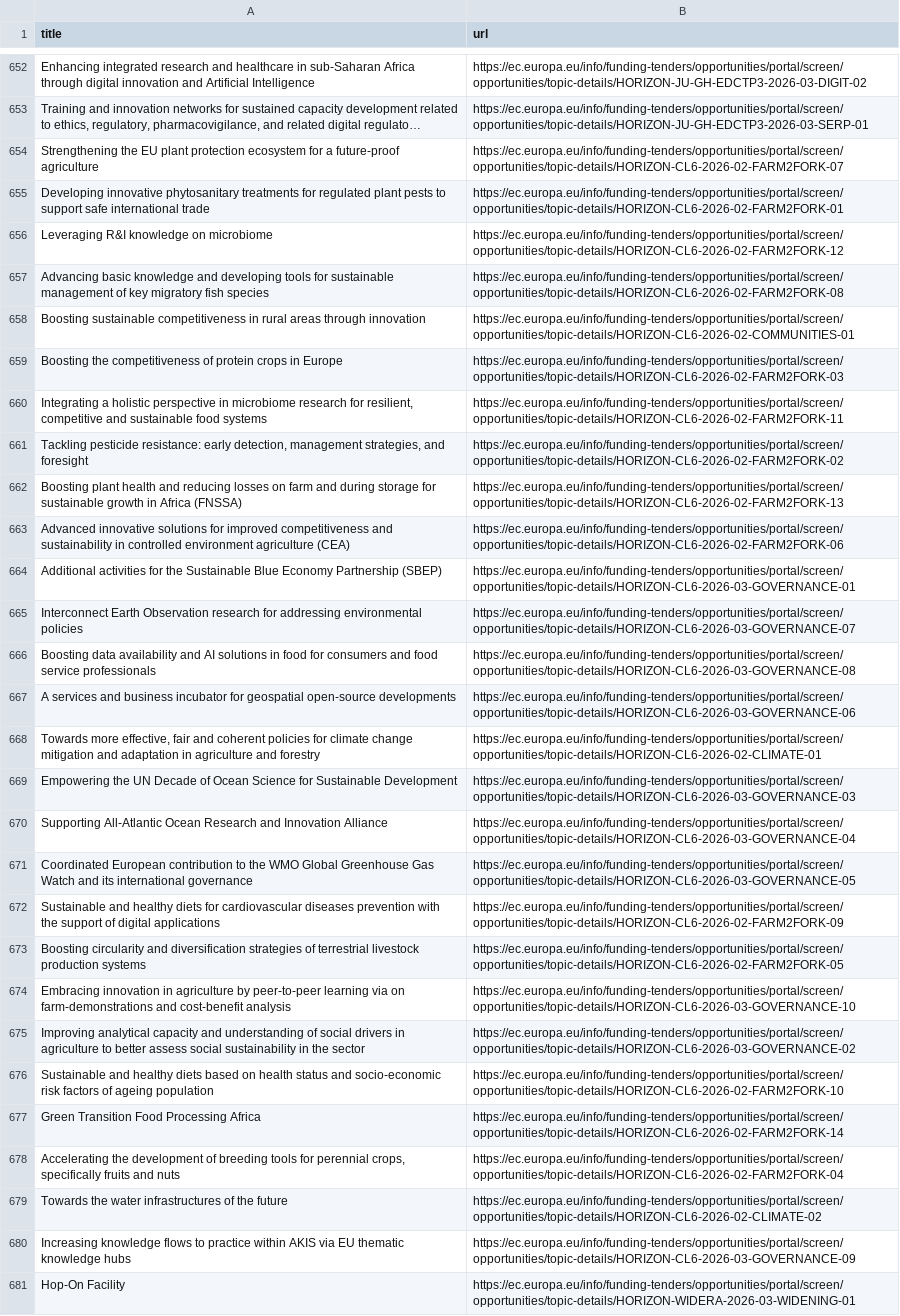
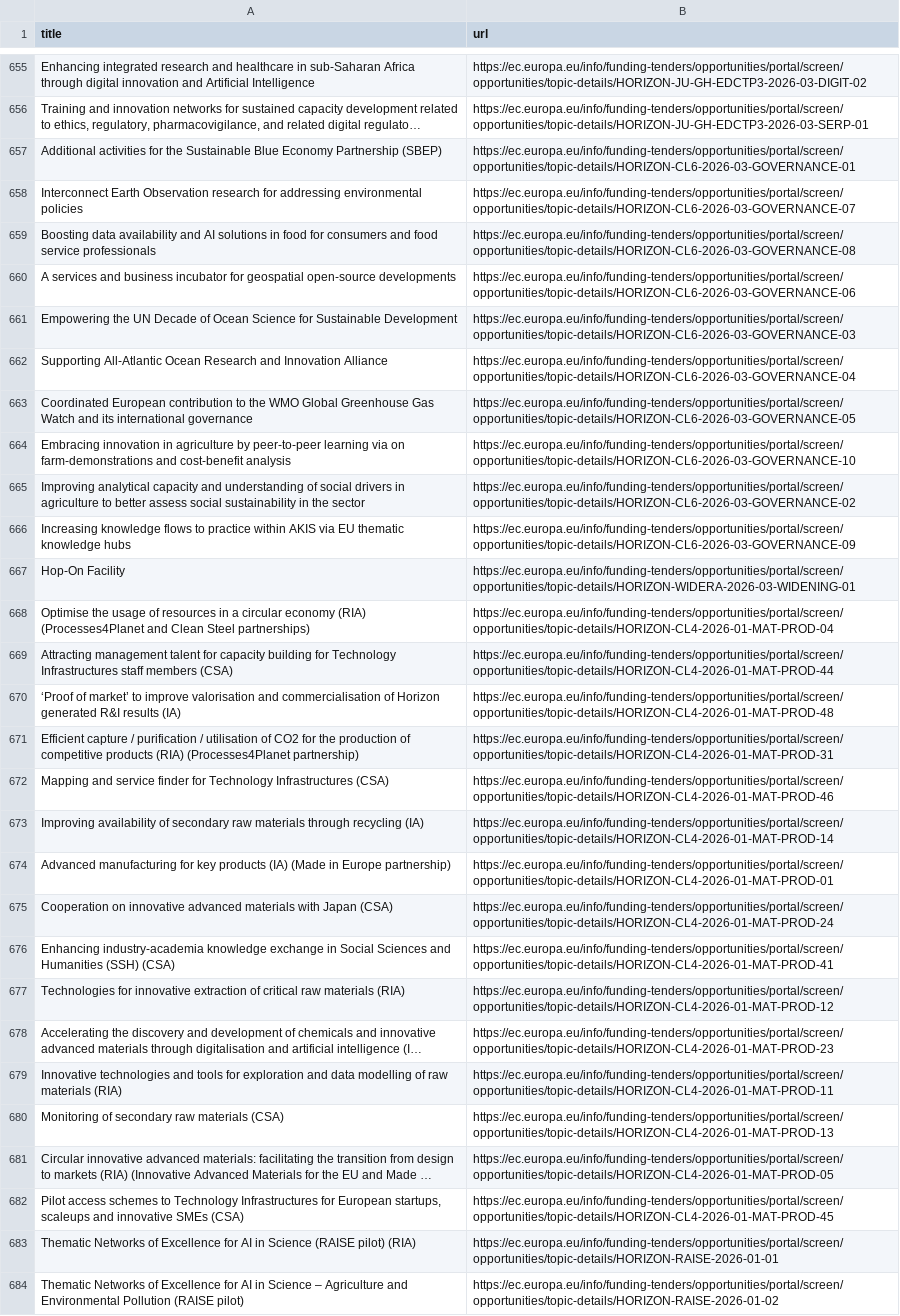
Before and after one commit to Lobal-coder/eufundsscraper, a CSV file: docs/funding-list.csv, drawn as a sheet; only a part is shown, gaps mark what is left out; the shorter side is filled out with more unchanged rows; long unchanged cells end in …; removed rows and columns are numbered as before the commit, all else as after; the diff covers the shown part only; the diff names each change by its address in the sheet, - before the commit and + after, or states it on an @@ line.

```diff
--- a/docs/funding-list.csv
+++ b/docs/funding-list.csv
-row 654: Strengthening the EU plant protection ecosystem for a future-proof agriculture | https://ec.europa.eu/info/funding-tenders/opportunities/portal/screen/opportunities/topic-details/HORIZON-CL6-2026-02-FARM2FORK-07
-row 655: Developing innovative phytosanitary treatments for regulated plant pests to support safe international trade | https://ec.europa.eu/info/funding-tenders/opportunities/portal/screen/opportunities/topic-details/HORIZON-CL6-2026-02-FARM2FORK-01
-row 656: Leveraging R&I knowledge on microbiome | https://ec.europa.eu/info/funding-tenders/opportunities/portal/screen/opportunities/topic-details/HORIZON-CL6-2026-02-FARM2FORK-12
-row 657: Advancing basic knowledge and developing tools for sustainable management of key migratory fish species | https://ec.europa.eu/info/funding-tenders/opportunities/portal/screen/opportunities/topic-details/HORIZON-CL6-2026-02-FARM2FORK-08
-row 658: Boosting sustainable competitiveness in rural areas through innovation | https://ec.europa.eu/info/funding-tenders/opportunities/portal/screen/opportunities/topic-details/HORIZON-CL6-2026-02-COMMUNITIES-01
-row 659: Boosting the competitiveness of protein crops in Europe | https://ec.europa.eu/info/funding-tenders/opportunities/portal/screen/opportunities/topic-details/HORIZON-CL6-2026-02-FARM2FORK-03
-row 660: Integrating a holistic perspective in microbiome research for resilient, competitive and sustainable food systems | https://ec.europa.eu/info/funding-tenders/opportunities/portal/screen/opportunities/topic-details/HORIZON-CL6-2026-02-FARM2FORK-11
-row 661: Tackling pesticide resistance: early detection, management strategies, and foresight | https://ec.europa.eu/info/funding-tenders/opportunities/portal/screen/opportunities/topic-details/HORIZON-CL6-2026-02-FARM2FORK-02
-row 662: Boosting plant health and reducing losses on farm and during storage for sustainable growth in Africa (FNSSA) | https://ec.europa.eu/info/funding-tenders/opportunities/portal/screen/opportunities/topic-details/HORIZON-CL6-2026-02-FARM2FORK-13
-row 663: Advanced innovative solutions for improved competitiveness and sustainability in controlled environment agriculture (CEA) | https://ec.europa.eu/info/funding-tenders/opportunities/portal/screen/opportunities/topic-details/HORIZON-CL6-2026-02-FARM2FORK-06
-row 668: Towards more effective, fair and coherent policies for climate change mitigation and adaptation in agriculture and forestry | https://ec.europa.eu/info/funding-tenders/opportunities/portal/screen/opportunities/topic-details/HORIZON-CL6-2026-02-CLIMATE-01
-row 672: Sustainable and healthy diets for cardiovascular diseases prevention with the support of digital applications | https://ec.europa.eu/info/funding-tenders/opportunities/portal/screen/opportunities/topic-details/HORIZON-CL6-2026-02-FARM2FORK-09
-row 673: Boosting circularity and diversification strategies of terrestrial livestock production systems | https://ec.europa.eu/info/funding-tenders/opportunities/portal/screen/opportunities/topic-details/HORIZON-CL6-2026-02-FARM2FORK-05
-row 676: Sustainable and healthy diets based on health status and socio-economic risk factors of ageing population | https://ec.europa.eu/info/funding-tenders/opportunities/portal/screen/opportunities/topic-details/HORIZON-CL6-2026-02-FARM2FORK-10
-row 677: Green Transition Food Processing Africa | https://ec.europa.eu/info/funding-tenders/opportunities/portal/screen/opportunities/topic-details/HORIZON-CL6-2026-02-FARM2FORK-14
-row 678: Accelerating the development of breeding tools for perennial crops, specifically fruits and nuts | https://ec.europa.eu/info/funding-tenders/opportunities/portal/screen/opportunities/topic-details/HORIZON-CL6-2026-02-FARM2FORK-04
-row 679: Towards the water infrastructures of the future | https://ec.europa.eu/info/funding-tenders/opportunities/portal/screen/opportunities/topic-details/HORIZON-CL6-2026-02-CLIMATE-02
```
Also changed, not shown: 7 added rows, 8 removed rows and 22 moved rows elsewhere in this file, docs/tenders-list.csv, docs/tenders_enriched.csv, 6 other files.
